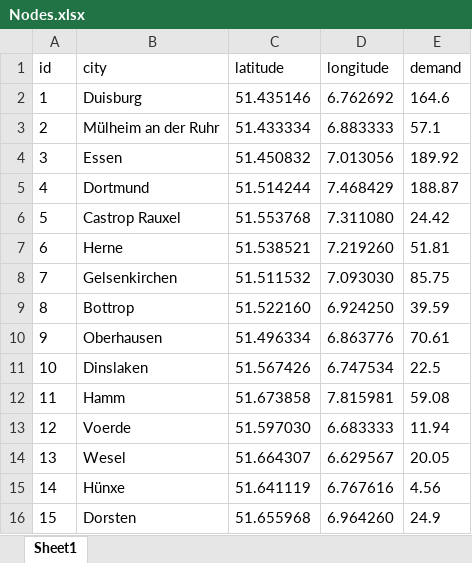
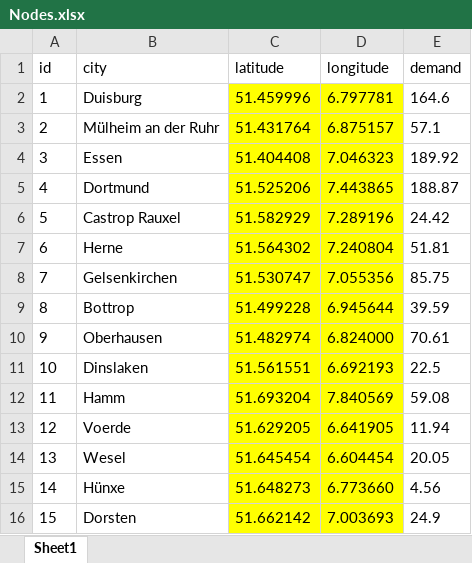
Before and after one commit to KurtHeld23/Ruhr_amjaad, an Excel workbook: Nodes.xlsx, sheet Sheet1, drawn as a sheet; only a part is shown; values as stored, in another font and other column widths than the file's, no borders; charts and pictures not drawn; the diff covers the shown part only; the diff names each change by its address in the sheet, - before the commit and + after, or states it on an @@ line.

Commit message:
Update Nodes.xlsx

```diff
--- a/Nodes.xlsx (sheet Sheet1)
+++ b/Nodes.xlsx (sheet Sheet1)
-C2 (latitude): 51.435146
+C2 (latitude): 51.459996
-C2:D16 fill: none
+C2:D16 fill: #FFFF00
-D2 (longitude): 6.762692
+D2 (longitude): 6.797781
-C3 (latitude): 51.433334
+C3 (latitude): 51.431764
-D3 (longitude): 6.883333
+D3 (longitude): 6.875157
-C4 (latitude): 51.450832
+C4 (latitude): 51.404408
-D4 (longitude): 7.013056
+D4 (longitude): 7.046323
-C5 (latitude): 51.514244
+C5 (latitude): 51.525206
-D5 (longitude): 7.468429
+D5 (longitude): 7.443865
-C6 (latitude): 51.553768
+C6 (latitude): 51.582929
-D6 (longitude): 7.311080
+D6 (longitude): 7.289196
-C7 (latitude): 51.538521
+C7 (latitude): 51.564302
-D7 (longitude): 7.219260
+D7 (longitude): 7.240804
-C8 (latitude): 51.511532
+C8 (latitude): 51.530747
-D8 (longitude): 7.093030
+D8 (longitude): 7.055356
-C9 (latitude): 51.522160
+C9 (latitude): 51.499228
-D9 (longitude): 6.924250
+D9 (longitude): 6.945644
-C10 (latitude): 51.496334
+C10 (latitude): 51.482974
-D10 (longitude): 6.863776
+D10 (longitude): 6.824000
-C11 (latitude): 51.567426
+C11 (latitude): 51.561551
-D11 (longitude): 6.747534
+D11 (longitude): 6.692193
-C12 (latitude): 51.673858
+C12 (latitude): 51.693204
-D12 (longitude): 7.815981
+D12 (longitude): 7.840569
-C13 (latitude): 51.597030
+C13 (latitude): 51.629205
-D13 (longitude): 6.683333
+D13 (longitude): 6.641905
-C14 (latitude): 51.664307
+C14 (latitude): 51.645454
-D14 (longitude): 6.629567
+D14 (longitude): 6.604454
-C15 (latitude): 51.641119
+C15 (latitude): 51.648273
-D15 (longitude): 6.767616
+D15 (longitude): 6.773660
-C16 (latitude): 51.655968
+C16 (latitude): 51.662142
-D16 (longitude): 6.964260
+D16 (longitude): 7.003693
```
Also changed, not shown: 14 edited cells and cell formats elsewhere in this sheet, charts or pictures.
